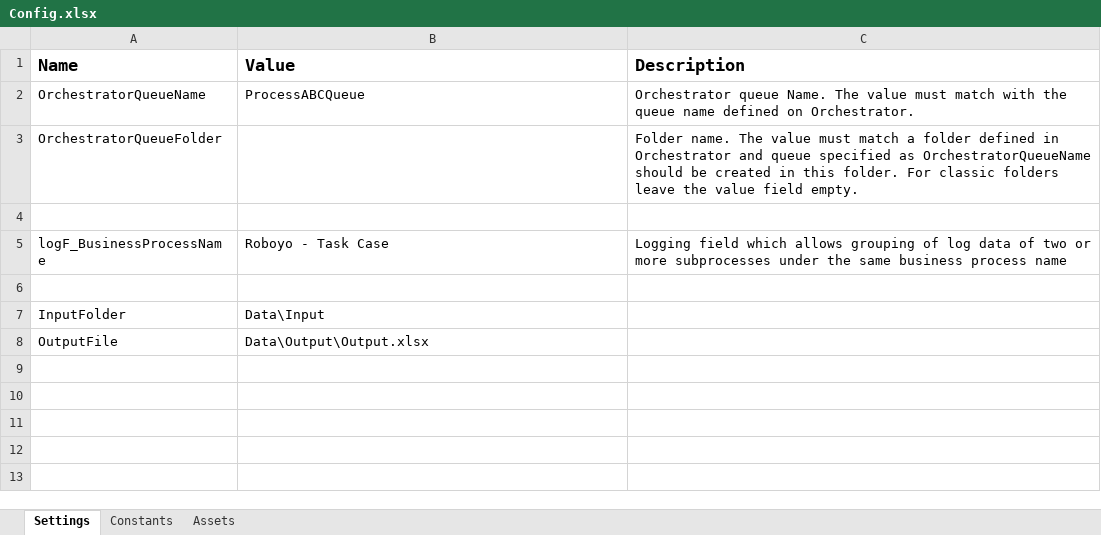
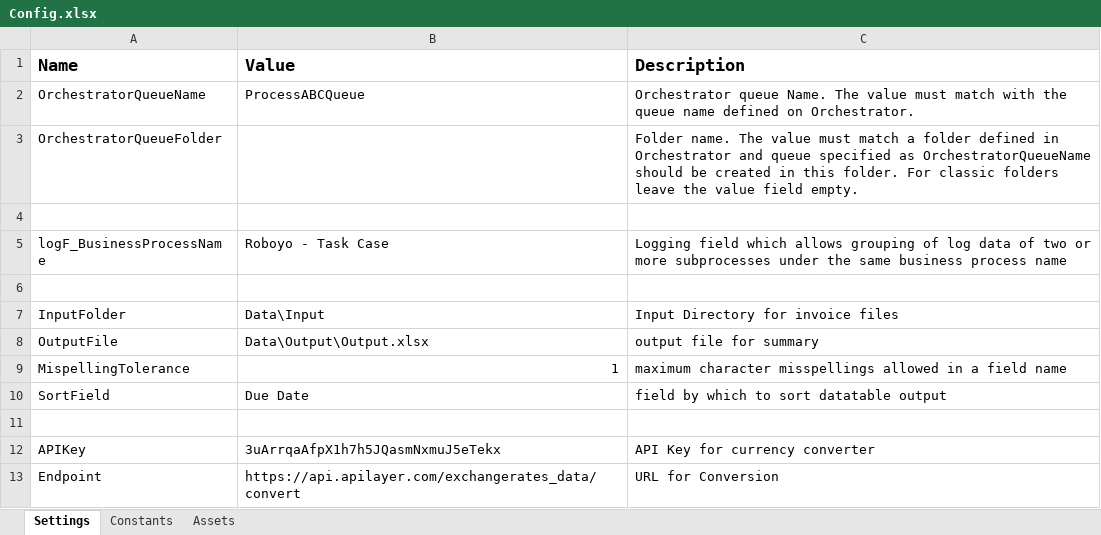
Before and after one commit to TopspinTurvey/Roboyo_TaskCase, an Excel workbook: Data/Config.xlsx, sheet Settings, drawn as a sheet; values as stored, in another font and other column widths than the file's, no borders; the diff names each change by its address in the sheet, - before the commit and + after, or states it on an @@ line.

```diff
--- a/Data/Config.xlsx (sheet Settings)
+++ b/Data/Config.xlsx (sheet Settings)
-C7 (Description): (empty)
+C7 (Description): Input Directory for invoice files
-C8 (Description): (empty)
+C8 (Description): output file for summary
+row 9: MispellingTolerance | 1 | maximum character misspellings allowed in a field name
+row 10: SortField | Due Date | field by which to sort datatable output
+row 11: (empty)
+row 12: APIKey | 3uArrqaAfpX1h7h5JQasmNxmuJ5eTekx | API Key for currency converter
+row 13: Endpoint | https://api.apilayer.com/exchangerates_data/convert | URL for Conversion
```
Also changed, not shown: 20 other files.
